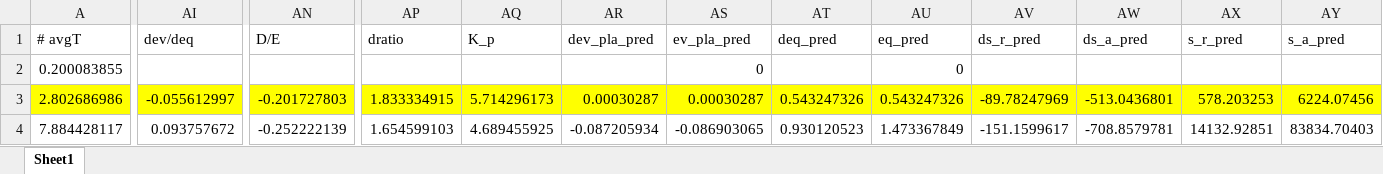
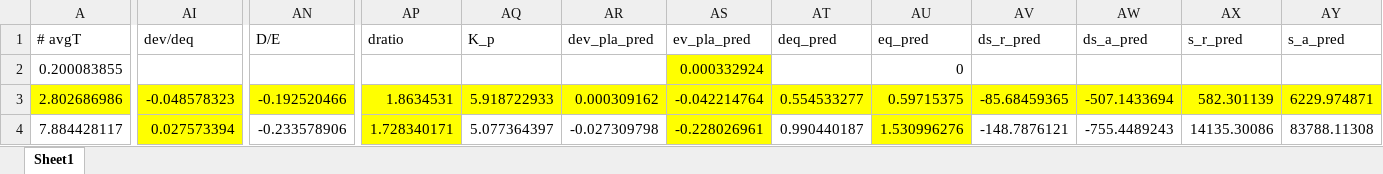
Before and after one commit to chyalexcheng/GWS, an Excel workbook: SMP_2PP.xlsx, sheet Sheet1, drawn as a sheet; only a part is shown, gaps mark what is left out; values as stored, in another font and other column widths than the file's, no borders; the diff covers the shown part only; the diff names each change by its address in the sheet, - before the commit and + after, or states it on an @@ line.

```diff
--- a/SMP_2PP.xlsx (sheet Sheet1)
+++ b/SMP_2PP.xlsx (sheet Sheet1)
-AS2 (ev_pla_pred): 0
+AS2 (ev_pla_pred): 0.000332924
-AS2 fill: none
+AS2 fill: #FFFF00
-AI3 (dev/deq): -0.055612997
+AI3 (dev/deq): -0.048578323
-AN3 (D/E): -0.201727803
+AN3 (D/E): -0.192520466
-AP3 (dratio): 1.833334915
+AP3 (dratio): 1.8634531
-AQ3 (K_p): 5.714296173
+AQ3 (K_p): 5.918722933
-AR3 (dev_pla_pred): 0.00030287
+AR3 (dev_pla_pred): 0.000309162
-AS3 (ev_pla_pred): 0.00030287
+AS3 (ev_pla_pred): -0.042214764
-AT3 (deq_pred): 0.543247326
+AT3 (deq_pred): 0.554533277
-AU3 (eq_pred): 0.543247326
+AU3 (eq_pred): 0.59715375
-AV3 (ds_r_pred): -89.78247969
+AV3 (ds_r_pred): -85.68459365
-AW3 (ds_a_pred): -513.0436801
+AW3 (ds_a_pred): -507.1433694
-AX3 (s_r_pred): 578.203253
+AX3 (s_r_pred): 582.301139
-AY3 (s_a_pred): 6224.07456
+AY3 (s_a_pred): 6229.974871
-AI4 (dev/deq): 0.093757672
+AI4 (dev/deq): 0.027573394
-AI4 fill: none
+AI4 fill: #FFFF00
-AN4 (D/E): -0.252222139
+AN4 (D/E): -0.233578906
-AP4 (dratio): 1.654599103
+AP4 (dratio): 1.728340171
-AP4 fill: none
+AP4 fill: #FFFF00
-AQ4 (K_p): 4.689455925
+AQ4 (K_p): 5.077364397
-AR4 (dev_pla_pred): -0.087205934
+AR4 (dev_pla_pred): -0.027309798
-AS4 (ev_pla_pred): -0.086903065
+AS4 (ev_pla_pred): -0.228026961
-AS4 fill: none
+AS4 fill: #FFFF00
-AT4 (deq_pred): 0.930120523
+AT4 (deq_pred): 0.990440187
-AU4 (eq_pred): 1.473367849
+AU4 (eq_pred): 1.530996276
-AU4 fill: none
+AU4 fill: #FFFF00
-AV4 (ds_r_pred): -151.1599617
+AV4 (ds_r_pred): -148.7876121
-AW4 (ds_a_pred): -708.8579781
+AW4 (ds_a_pred): -755.4489243
-AX4 (s_r_pred): 14132.92851
+AX4 (s_r_pred): 14135.30086
-AY4 (s_a_pred): 83834.70403
+AY4 (s_a_pred): 83788.11308
```
Also changed, not shown: 183 edited cells and cell formats elsewhere in this sheet, SDLs.xlsx, SMP_0.5PP.xlsx, 4 other files.
